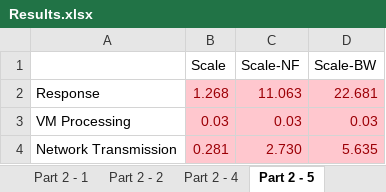
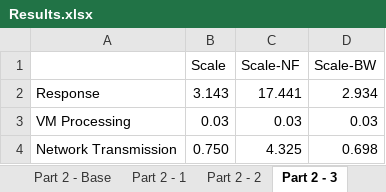
Before and after one commit to Sepand96/CloudsimSDN, an Excel workbook: project-acn/results/Results.xlsx, sheet Part 2 - 3, drawn as a sheet; values as stored, in another font and other column widths than the file's, no borders; charts and pictures not drawn; the diff names each change by its address in the sheet, - before the commit and + after, or states it on an @@ line.

```diff
--- a/project-acn/results/Results.xlsx (sheet Part 2 - 3)
+++ b/project-acn/results/Results.xlsx (sheet Part 2 - 3)
-sheet tab: Part 2 - 5
+sheet tab: Part 2 - 3
-B2 (Scale): 1.268
+B2 (Scale): 3.143
@@ B2:D4 fill: #FFC7CE → none, text colour: #9C0006 → black @@
-C2 (Scale-NF): 11.063
+C2 (Scale-NF): 17.441
-D2 (Scale-BW): 22.681
+D2 (Scale-BW): 2.934
-B4 (Scale): 0.281
+B4 (Scale): 0.750
-C4 (Scale-NF): 2.730
+C4 (Scale-NF): 4.325
-D4 (Scale-BW): 5.635
+D4 (Scale-BW): 0.698
```
Also changed, not shown: other sheet tabs, charts or pictures, 6 other files.
